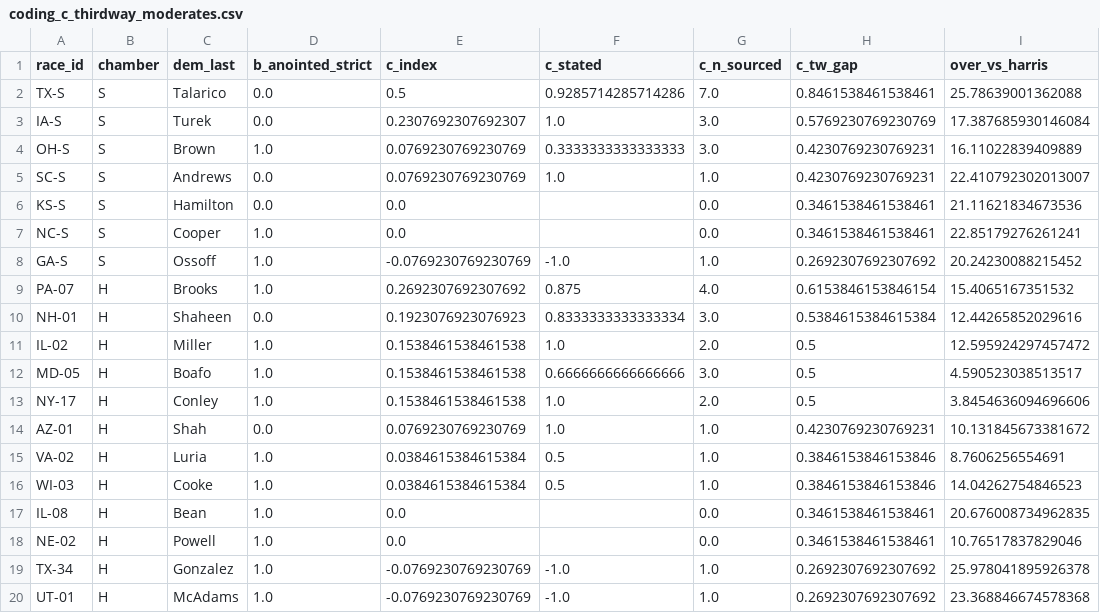
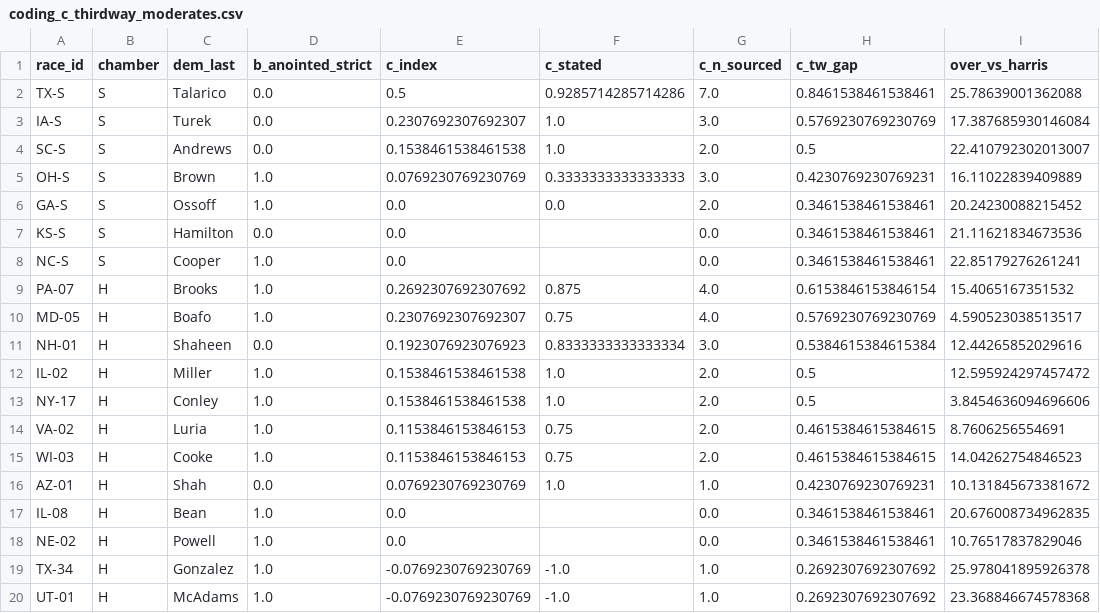
Before and after one commit to jamesvillarrubia/center-basher, a CSV file: data/derived/midterm2026/coding_c_thirdway_moderates.csv, drawn as a sheet; removed rows and columns are numbered as before the commit, all else as after; the diff names each change by its address in the sheet, - before the commit and + after, or states it on an @@ line.

```diff
--- a/data/derived/midterm2026/coding_c_thirdway_moderates.csv
+++ b/data/derived/midterm2026/coding_c_thirdway_moderates.csv
+row 4: SC-S | S | Andrews | 0.0 | 0.1538461538461538 | 1.0 | 2.0 | 0.5 | 22.410792302013007
-row 5: SC-S | S | Andrews | 0.0 | 0.0769230769230769 | 1.0 | 1.0 | 0.4230769230769231 | 22.410792302013007
+row 6: GA-S | S | Ossoff | 1.0 | 0.0 | 0.0 | 2.0 | 0.3461538461538461 | 20.24230088215452
-row 8: GA-S | S | Ossoff | 1.0 | -0.0769230769230769 | -1.0 | 1.0 | 0.2692307692307692 | 20.24230088215452
+row 10: MD-05 | H | Boafo | 1.0 | 0.2307692307692307 | 0.75 | 4.0 | 0.5769230769230769 | 4.590523038513517
-row 12: MD-05 | H | Boafo | 1.0 | 0.1538461538461538 | 0.6666666666666666 | 3.0 | 0.5 | 4.590523038513517
+row 14: VA-02 | H | Luria | 1.0 | 0.1153846153846153 | 0.75 | 2.0 | 0.4615384615384615 | 8.7606256554691
+row 15: WI-03 | H | Cooke | 1.0 | 0.1153846153846153 | 0.75 | 2.0 | 0.4615384615384615 | 14.04262754846523
-row 15: VA-02 | H | Luria | 1.0 | 0.0384615384615384 | 0.5 | 1.0 | 0.3846153846153846 | 8.7606256554691
-row 16: WI-03 | H | Cooke | 1.0 | 0.0384615384615384 | 0.5 | 1.0 | 0.3846153846153846 | 14.04262754846523
```
Also changed, not shown: data/derived/midterm2026/coding_c_crosstab.csv, data/derived/midterm2026/coding_c_regressions.csv, 27 other files.
